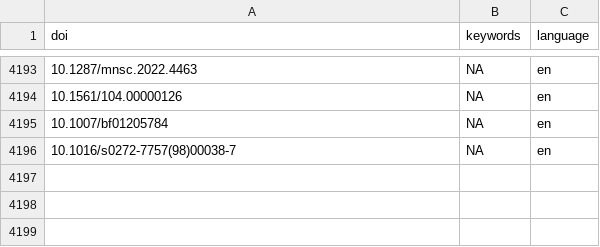
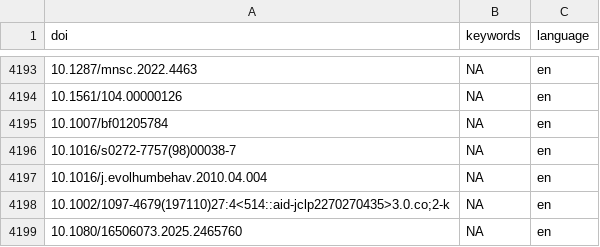
Before and after one commit to forrtproject/FReD-data, a CSV file: cache/openalex_keywords_language.csv, drawn as a sheet; only a part is shown, gaps mark what is left out; the diff names each change by its address in the sheet, - before the commit and + after, or states it on an @@ line.

```diff
--- a/cache/openalex_keywords_language.csv
+++ b/cache/openalex_keywords_language.csv
+row 4197: 10.1016/j.evolhumbehav.2010.04.004 | NA | en
+row 4198: 10.1002/1097-4679(197110)27:4<514::aid-jclp2270270435>3.0.co;2-k | NA | en
+row 4199: 10.1080/16506073.2025.2465760 | NA | en
```
Also changed, not shown: cache/unpaywall_oa.csv, 5 other files.
